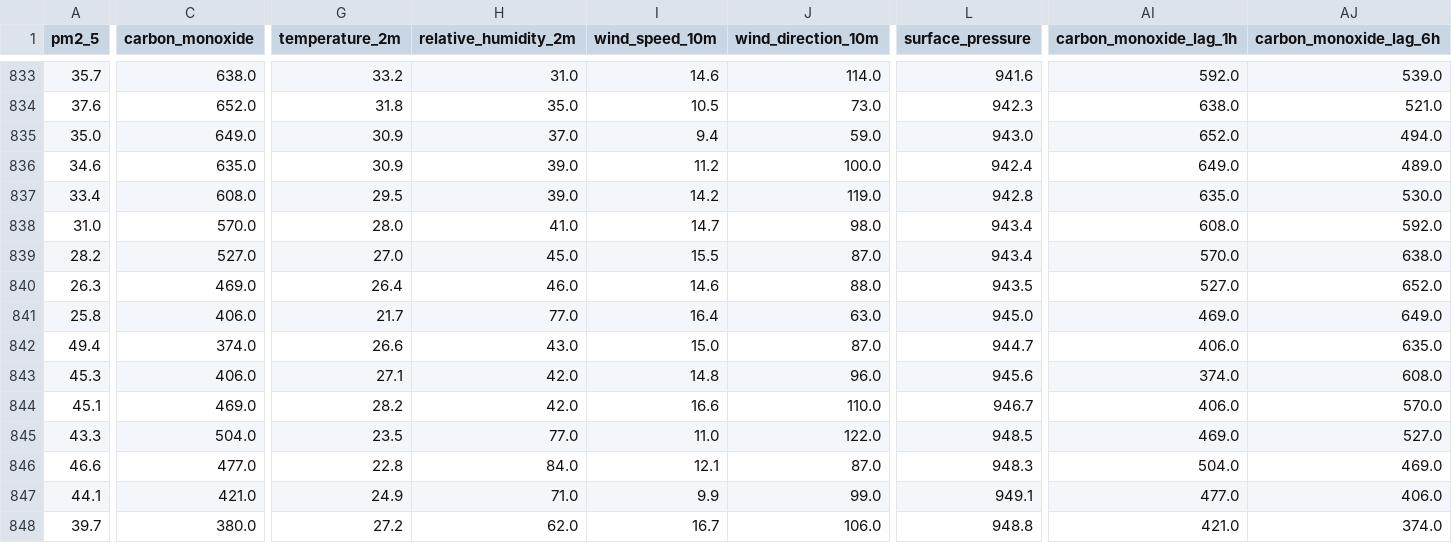
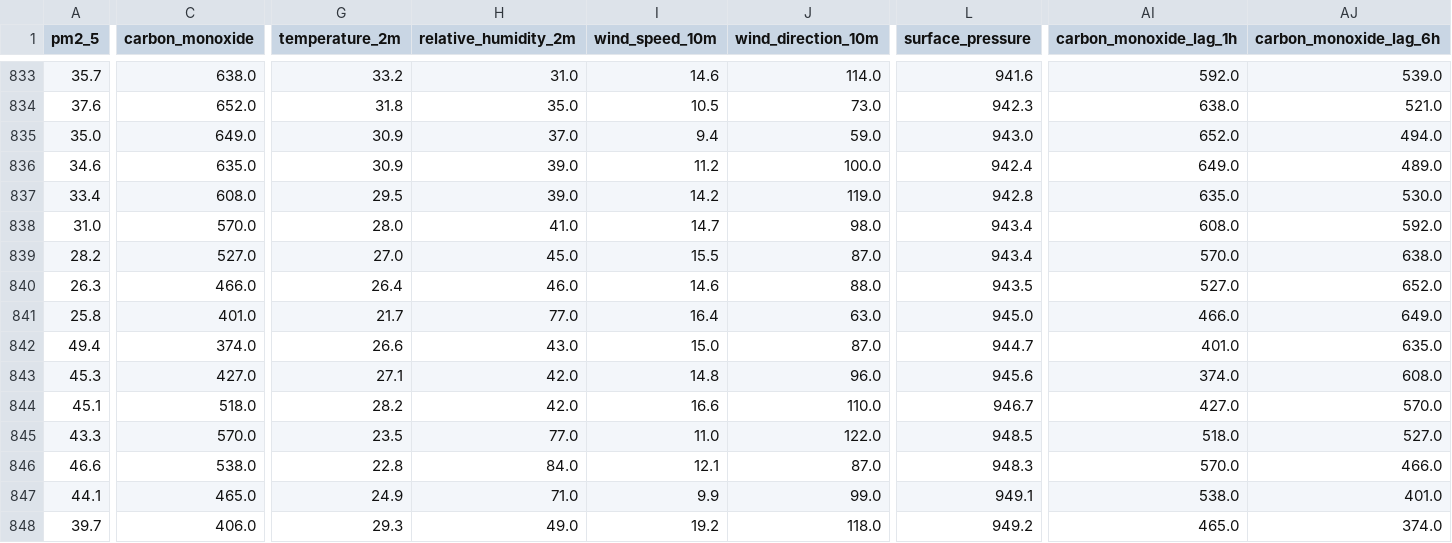
Before and after one commit to AmnaNazir20/Pearls-AQI-Predictor, a CSV file: feature_store.csv, drawn as a sheet; only a part is shown, gaps mark what is left out; the diff covers the shown part only; the diff names each change by its address in the sheet, - before the commit and + after, or states it on an @@ line.

```diff
--- a/feature_store.csv
+++ b/feature_store.csv
-C840 (carbon_monoxide): 469.0
+C840 (carbon_monoxide): 466.0
-C841 (carbon_monoxide): 406.0
+C841 (carbon_monoxide): 401.0
-AI841 (carbon_monoxide_lag_1h): 469.0
+AI841 (carbon_monoxide_lag_1h): 466.0
-AI842 (carbon_monoxide_lag_1h): 406.0
+AI842 (carbon_monoxide_lag_1h): 401.0
-C843 (carbon_monoxide): 406.0
+C843 (carbon_monoxide): 427.0
-C844 (carbon_monoxide): 469.0
+C844 (carbon_monoxide): 518.0
-AI844 (carbon_monoxide_lag_1h): 406.0
+AI844 (carbon_monoxide_lag_1h): 427.0
-C845 (carbon_monoxide): 504.0
+C845 (carbon_monoxide): 570.0
-AI845 (carbon_monoxide_lag_1h): 469.0
+AI845 (carbon_monoxide_lag_1h): 518.0
-C846 (carbon_monoxide): 477.0
+C846 (carbon_monoxide): 538.0
-AI846 (carbon_monoxide_lag_1h): 504.0
+AI846 (carbon_monoxide_lag_1h): 570.0
-AJ846 (carbon_monoxide_lag_6h): 469.0
+AJ846 (carbon_monoxide_lag_6h): 466.0
-C847 (carbon_monoxide): 421.0
+C847 (carbon_monoxide): 465.0
-AI847 (carbon_monoxide_lag_1h): 477.0
+AI847 (carbon_monoxide_lag_1h): 538.0
-AJ847 (carbon_monoxide_lag_6h): 406.0
+AJ847 (carbon_monoxide_lag_6h): 401.0
-C848 (carbon_monoxide): 380.0
+C848 (carbon_monoxide): 406.0
-G848 (temperature_2m): 27.2
+G848 (temperature_2m): 29.3
-H848 (relative_humidity_2m): 62.0
+H848 (relative_humidity_2m): 49.0
-I848 (wind_speed_10m): 16.7
+I848 (wind_speed_10m): 19.2
-J848 (wind_direction_10m): 106.0
+J848 (wind_direction_10m): 118.0
-L848 (surface_pressure): 948.8
+L848 (surface_pressure): 949.2
-AI848 (carbon_monoxide_lag_1h): 421.0
+AI848 (carbon_monoxide_lag_1h): 465.0
```
Also changed, not shown: 163 edited cells elsewhere in this file.
